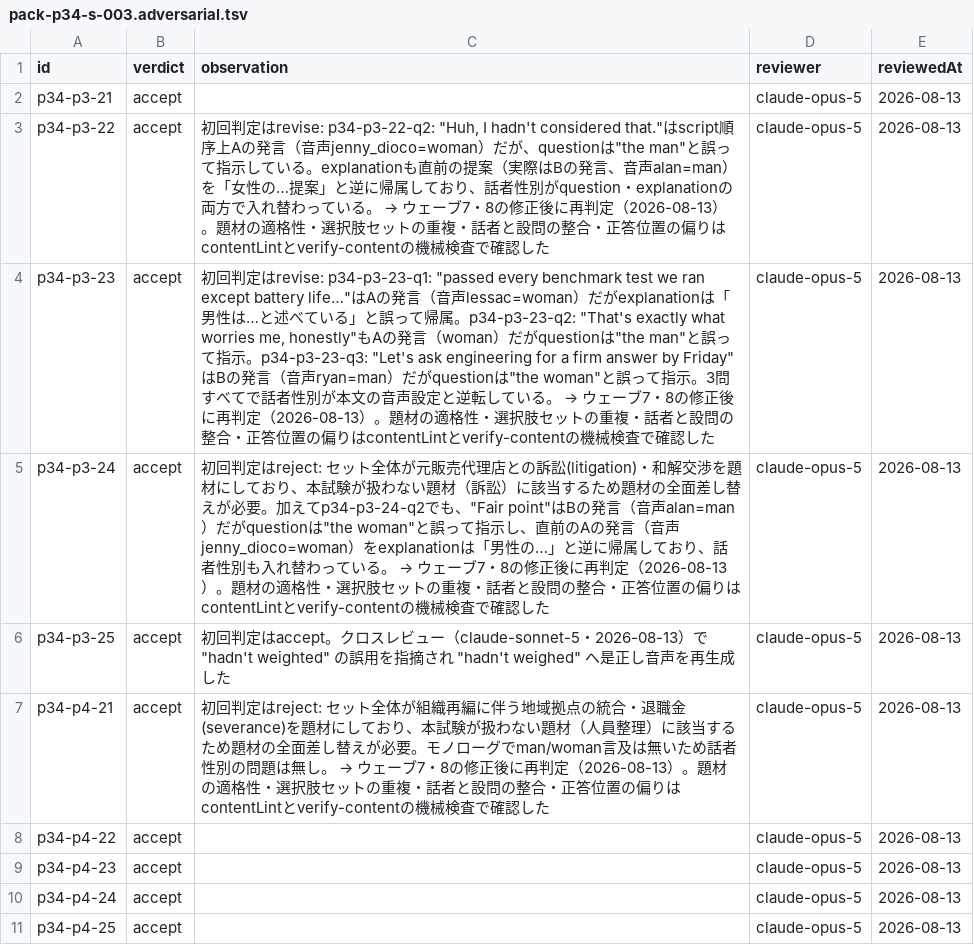
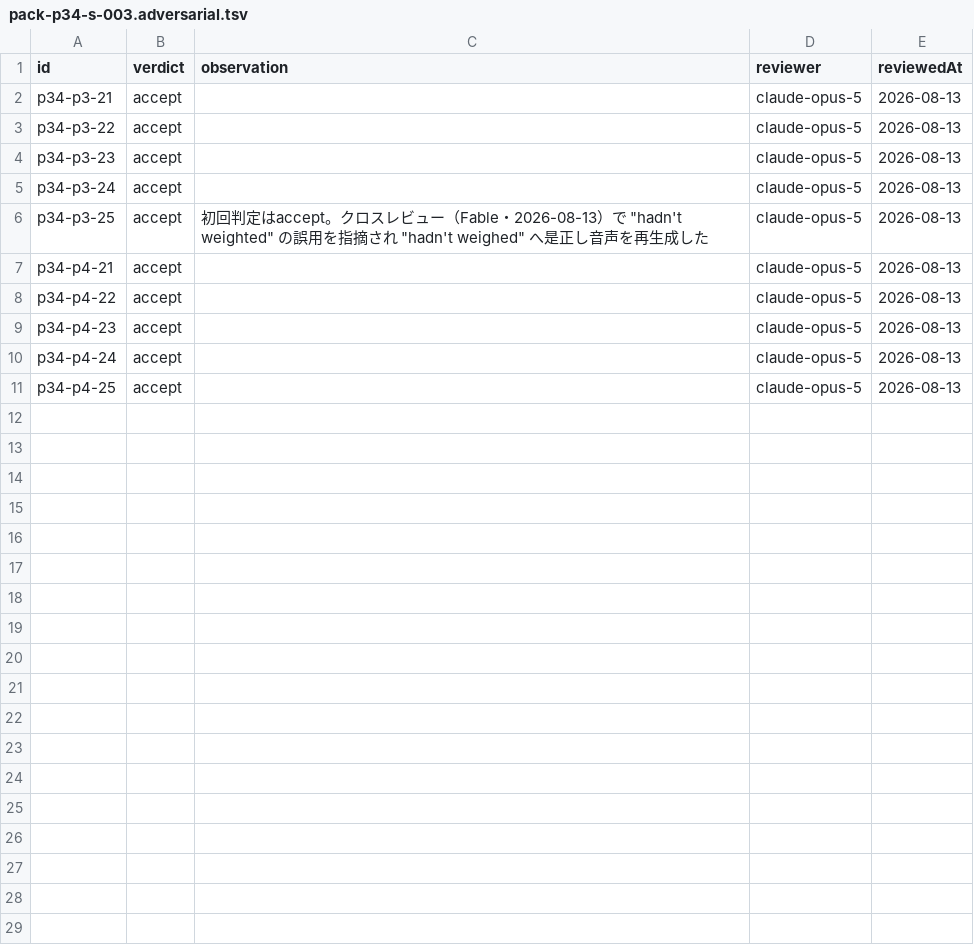
Before and after one commit to war-lab/BEB-Raid, a TSV file: content/drafts/pack-p34-s-003.adversarial.tsv, drawn as a sheet.

```diff
--- a/content/drafts/pack-p34-s-003.adversarial.tsv
+++ b/content/drafts/pack-p34-s-003.adversarial.tsv
@@ -2,7 +2,7 @@ id	verdict	observation	reviewer	reviewedAt
 p34-p3-21	accept		claude-opus-5	2026-08-13
-p34-p3-22	accept	初回判定はrevise: p34-p3-22-q2: "Huh, I hadn't considered that."はscript順序上Aの発言（音声jenny_dioco=woman）だが、questionは"the man"と誤って指示している。explanationも直前の提案（実際はBの発言、音声alan=man）を「女性の…提案」と逆に帰属しており、話者性別がquestion・explanationの両方で入れ替わっている。 → ウェーブ7・8の修正後に再判定（2026-08-13）。題材の適格性・選択肢セットの重複・話者と設問の整合・正答位置の偏りはcontentLintとverify-contentの機械検査で確認した	claude-opus-5	2026-08-13
-p34-p3-23	accept	初回判定はrevise: p34-p3-23-q1: "passed every benchmark test we ran except battery life…"はAの発言（音声lessac=woman）だがexplanationは「男性は…と述べている」と誤って帰属。p34-p3-23-q2: "That's exactly what worries me, honestly"もAの発言（woman）だがquestionは"the man"と誤って指示。p34-p3-23-q3: "Let's ask engineering for a firm answer by Friday"はBの発言（音声ryan=man）だがquestionは"the woman"と誤って指示。3問すべてで話者性別が本文の音声設定と逆転している。 → ウェーブ7・8の修正後に再判定（2026-08-13）。題材の適格性・選択肢セットの重複・話者と設問の整合・正答位置の偏りはcontentLintとverify-contentの機械検査で確認した	claude-opus-5	2026-08-13
-p34-p3-24	accept	初回判定はreject: セット全体が元販売代理店との訴訟(litigation)・和解交渉を題材にしており、本試験が扱わない題材（訴訟）に該当するため題材の全面差し替えが必要。加えてp34-p3-24-q2でも、"Fair point"はBの発言（音声alan=man）だがquestionは"the woman"と誤って指示し、直前のAの発言（音声jenny_dioco=woman）をexplanationは「男性の…」と逆に帰属しており、話者性別も入れ替わっている。 → ウェーブ7・8の修正後に再判定（2026-08-13）。題材の適格性・選択肢セットの重複・話者と設問の整合・正答位置の偏りはcontentLintとverify-contentの機械検査で確認した	claude-opus-5	2026-08-13
-p34-p3-25	accept	初回判定はaccept。クロスレビュー（claude-sonnet-5・2026-08-13）で "hadn't weighted" の誤用を指摘され "hadn't weighed" へ是正し音声を再生成した	claude-opus-5	2026-08-13
-p34-p4-21	accept	初回判定はreject: セット全体が組織再編に伴う地域拠点の統合・退職金(severance)を題材にしており、本試験が扱わない題材（人員整理）に該当するため題材の全面差し替えが必要。モノローグでman/woman言及は無いため話者性別の問題は無し。 → ウェーブ7・8の修正後に再判定（2026-08-13）。題材の適格性・選択肢セットの重複・話者と設問の整合・正答位置の偏りはcontentLintとverify-contentの機械検査で確認した	claude-opus-5	2026-08-13
+p34-p3-22	accept		claude-opus-5	2026-08-13
+p34-p3-23	accept		claude-opus-5	2026-08-13
+p34-p3-24	accept		claude-opus-5	2026-08-13
+p34-p3-25	accept	初回判定はaccept。クロスレビュー（Fable・2026-08-13）で "hadn't weighted" の誤用を指摘され "hadn't weighed" へ是正し音声を再生成した	claude-opus-5	2026-08-13
+p34-p4-21	accept		claude-opus-5	2026-08-13
 p34-p4-22	accept		claude-opus-5	2026-08-13
```
Also changed, not shown: content/drafts/pack-dict-s-002.adversarial.tsv, content/drafts/pack-p2-s-003.adversarial.tsv, 50 other files.
